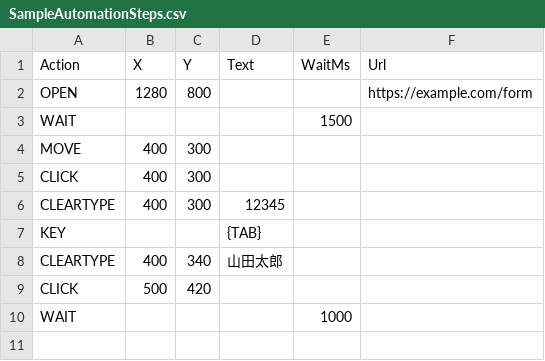
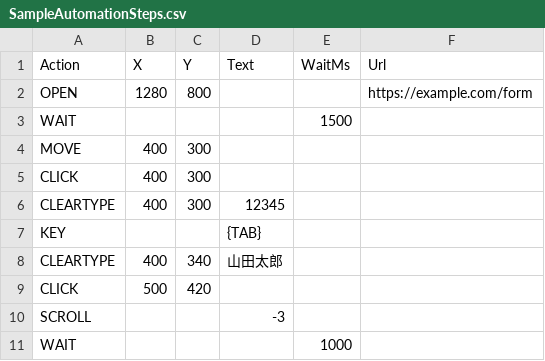
Before and after one commit to Tens0L/gomi-okiba, a CSV file: excel-vba-browser-automation/SampleAutomationSteps.csv, drawn as a sheet.

```diff
--- a/excel-vba-browser-automation/SampleAutomationSteps.csv
+++ b/excel-vba-browser-automation/SampleAutomationSteps.csv
@@ -9,2 +9,3 @@ CLEARTYPE,400,340,山田太郎,,
 CLICK,500,420,,,
+SCROLL,,,-3,,
 WAIT,,,,1000,
```
Also changed, not shown: 4 other files.
